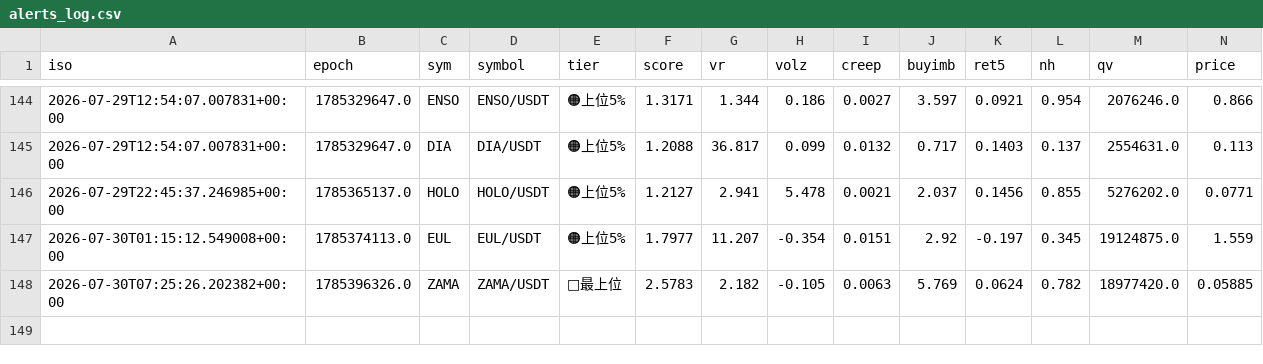
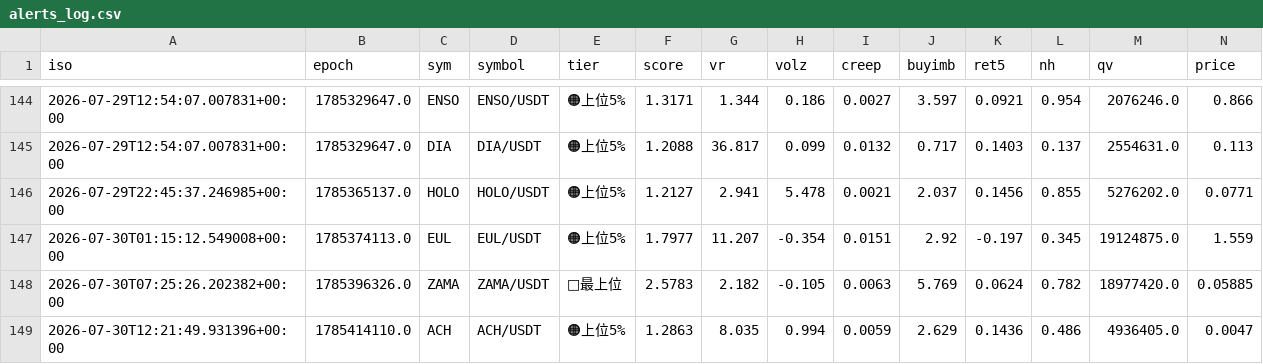
Before and after one commit to divisas072-ui/pump_scan.py, a CSV file: alerts_log.csv, drawn as a sheet; only a part is shown, gaps mark what is left out; rows hold the shown columns only; the diff names each change by its address in the sheet, - before the commit and + after, or states it on an @@ line.

```diff
--- a/alerts_log.csv
+++ b/alerts_log.csv
+row 149: 2026-07-30T12:21:49.931396+00:00 | 1785414110.0 | ACH | ACH/USDT | 🟠上位5% | 1.2863 | 8.035 | 0.994 | 0.0059 | 2.629 | 0.1436 | 0.486 | 4936405.0 | 0.0047
```
Also changed, not shown: 2 other files.
